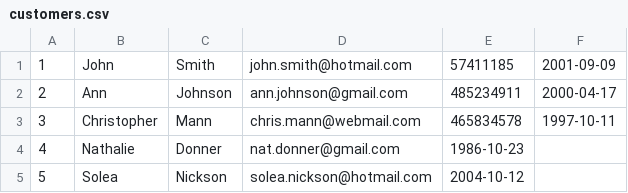
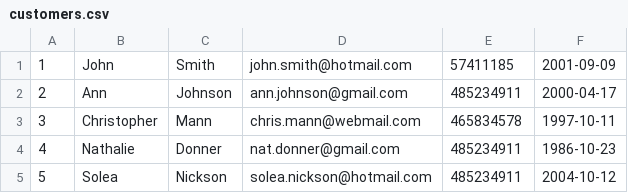
Before and after one commit to cvcvrril/psp, a CSV file: coffeeteria/data/customers.csv, drawn as a sheet.

```diff
--- a/coffeeteria/data/customers.csv
+++ b/coffeeteria/data/customers.csv
@@ -3,3 +3,3 @@
 3;Christopher;Mann;chris.mann@webmail.com;465834578;1997-10-11;
-4;Nathalie;Donner;nat.donner@gmail.com;1986-10-23;
-5;Solea;Nickson;solea.nickson@hotmail.com;2004-10-12;
+4;Nathalie;Donner;nat.donner@gmail.com;485234911;1986-10-23;
+5;Solea;Nickson;solea.nickson@hotmail.com;485234911;2004-10-12;
```
Also changed, not shown: 2 other files.
